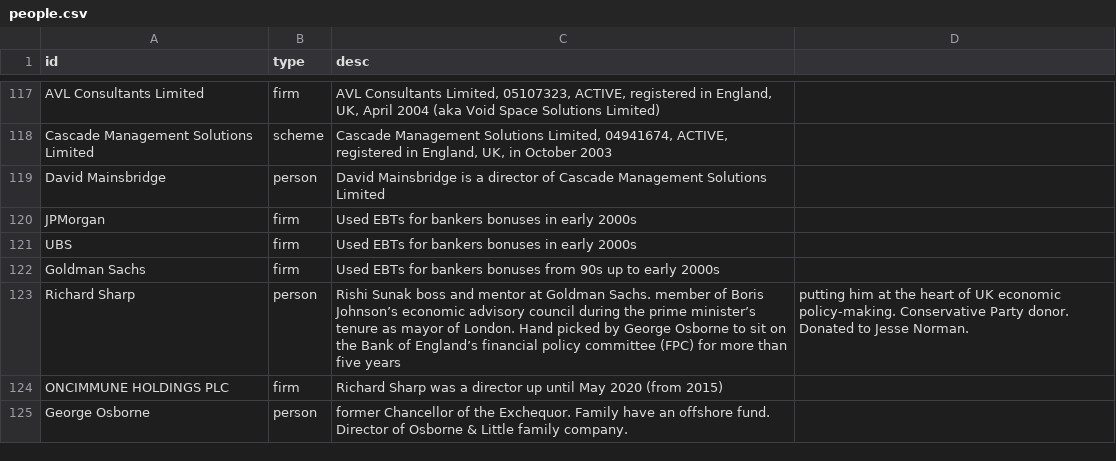
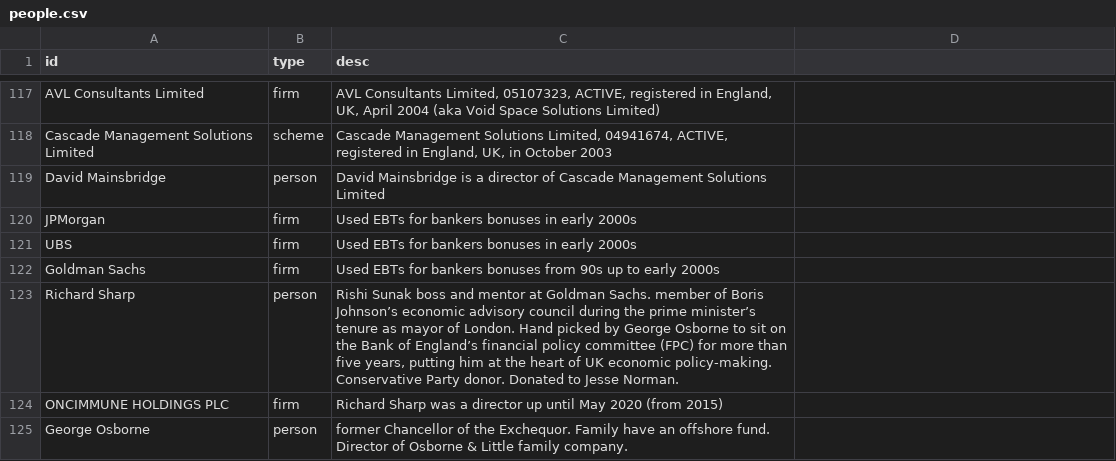
Before and after one commit to prime23-gareth/my-little-crony, a CSV file: people.csv, drawn as a sheet; only a part is shown, gaps mark what is left out.

Commit message:
People and Connections updated

```diff
--- a/people.csv
+++ b/people.csv
@@ -122,3 +122,3 @@ UBS,firm,Used EBTs for bankers bonuses in early 2000s
 Goldman Sachs,firm,Used EBTs for bankers bonuses from 90s up to early 2000s
-Richard Sharp,person,Rishi Sunak boss and mentor at Goldman Sachs. member of Boris Johnson’s economic advisory council during the prime minister’s tenure as mayor of London. Hand picked by George Osborne to sit on the Bank of England’s financial policy committee (FPC) for more than five years, putting him at the heart of UK economic policy-making. Conservative Party donor. Donated to Jesse Norman.
+Richard Sharp,person,"Rishi Sunak boss and mentor at Goldman Sachs. member of Boris Johnson’s economic advisory council during the prime minister’s tenure as mayor of London. Hand picked by George Osborne to sit on the Bank of England’s financial policy committee (FPC) for more than five years, putting him at the heart of UK economic policy-making. Conservative Party donor. Donated to Jesse Norman."
 ONCIMMUNE HOLDINGS PLC,firm,Richard Sharp was a director up until May 2020 (from 2015)
```
Also changed, not shown: connections.csv, 2 other files.
